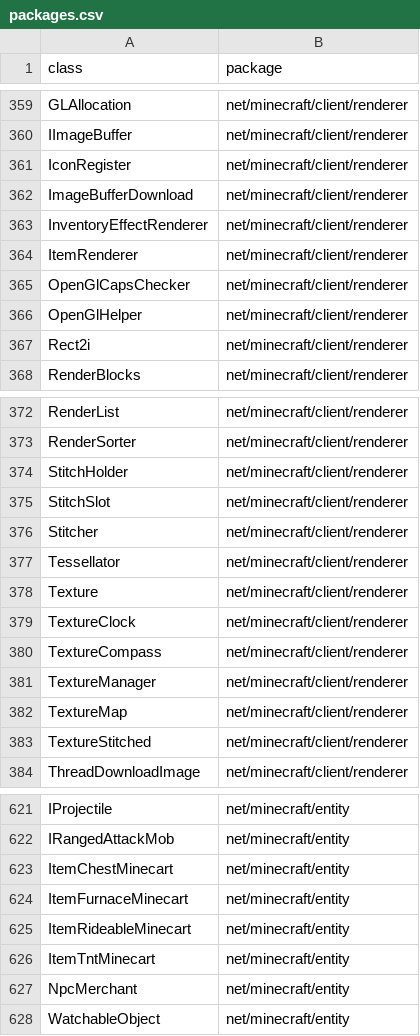
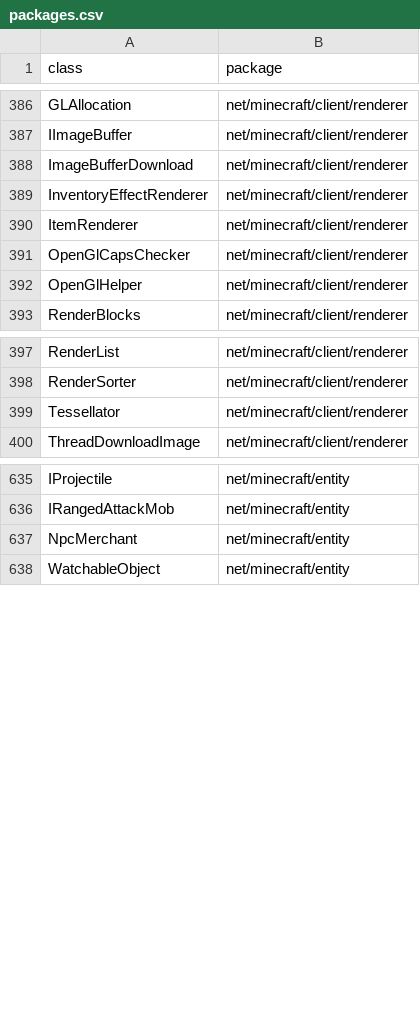
Before and after one commit to MinecraftForge/MinecraftForge, a CSV file: fml/conf/packages.csv, drawn as a sheet; only a part is shown, gaps mark what is left out; the diff covers the shown part only.

```diff
--- a/fml/conf/packages.csv
+++ b/fml/conf/packages.csv
@@ -360,3 +387,2 @@ GLAllocation,net/minecraft/client/renderer
 IImageBuffer,net/minecraft/client/renderer
-IconRegister,net/minecraft/client/renderer
 ImageBufferDownload,net/minecraft/client/renderer
@@ -366,3 +392,2 @@ OpenGlCapsChecker,net/minecraft/client/renderer
 OpenGlHelper,net/minecraft/client/renderer
-Rect2i,net/minecraft/client/renderer
 RenderBlocks,net/minecraft/client/renderer
@@ -373,12 +398,3 @@ RenderList,net/minecraft/client/renderer
 RenderSorter,net/minecraft/client/renderer
-StitchHolder,net/minecraft/client/renderer
-StitchSlot,net/minecraft/client/renderer
-Stitcher,net/minecraft/client/renderer
 Tessellator,net/minecraft/client/renderer
-Texture,net/minecraft/client/renderer
-TextureClock,net/minecraft/client/renderer
-TextureCompass,net/minecraft/client/renderer
-TextureManager,net/minecraft/client/renderer
-TextureMap,net/minecraft/client/renderer
-TextureStitched,net/minecraft/client/renderer
 ThreadDownloadImage,net/minecraft/client/renderer
@@ -622,6 +636,2 @@ IProjectile,net/minecraft/entity
 IRangedAttackMob,net/minecraft/entity
-ItemChestMinecart,net/minecraft/entity
-ItemFurnaceMinecart,net/minecraft/entity
-ItemRideableMinecart,net/minecraft/entity
-ItemTntMinecart,net/minecraft/entity
 NpcMerchant,net/minecraft/entity
```
Also changed, not shown: 11 added rows and 25 moved rows elsewhere in this file, 5 other files.
